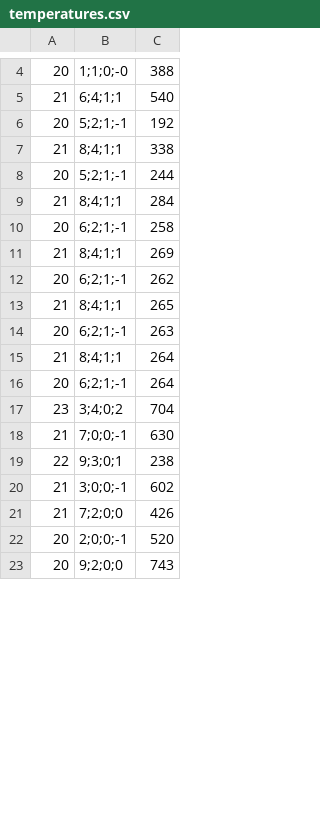
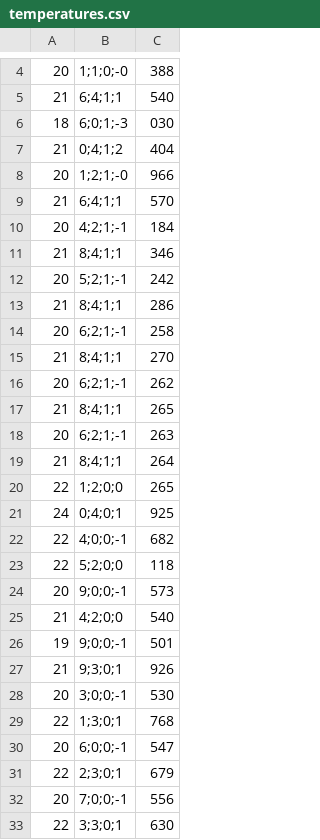
Before and after one commit to fridoo/AOT2012, a CSV file: de.dailab.aot.sose2012 - Lesson2/temperatures.csv, drawn as a sheet; only a part is shown, gaps mark what is left out; removed rows and columns are numbered as before the commit, all else as after; the diff covers the shown part only; the diff names each change by its address in the sheet, - before the commit and + after, or states it on an @@ line.

Commit message:
pom

```diff
--- a/de.dailab.aot.sose2012 - Lesson2/temperatures.csv
+++ b/de.dailab.aot.sose2012 - Lesson2/temperatures.csv
+row 6: 18 | 6;0;1;-3 | 030
+row 7: 21 | 0;4;1;2 | 404
-B8: 5;2;1;-1
+B8: 1;2;1;-0
-C8: 192
+C8: 966
+row 9: 21 | 6;4;1;1 | 570
+row 10: 20 | 4;2;1;-1 | 184
-C11: 338
+C11: 346
-C12: 244
+C12: 242
-C13: 284
+C13: 286
-C15: 269
+C15: 270
+row 20: 22 | 1;2;0;0 | 265
+row 21: 24 | 0;4;0;1 | 925
+row 22: 22 | 4;0;0;-1 | 682
+row 23: 22 | 5;2;0;0 | 118
-B24: 6;2;1;-1
+B24: 9;0;0;-1
-C24: 264
+C24: 573
-row 17: 23 | 3;4;0;2 | 704
-B25: 7;0;0;-1
+B25: 4;2;0;0
-C25: 630
+C25: 540
+row 26: 19 | 9;0;0;-1 | 501
+row 27: 21 | 9;3;0;1 | 926
+row 28: 20 | 3;0;0;-1 | 530
-B29: 9;3;0;1
+B29: 1;3;0;1
-C29: 238
+C29: 768
-row 20: 21 | 3;0;0;-1 | 602
-row 21: 21 | 7;2;0;0 | 426
-B30: 2;0;0;-1
+B30: 6;0;0;-1
-C30: 520
+C30: 547
+row 31: 22 | 2;3;0;1 | 679
-B32: 9;2;0;0
+B32: 7;0;0;-1
-C32: 743
+C32: 556
+row 33: 22 | 3;3;0;1 | 630
```
Also changed, not shown: 15 added rows, 7 removed rows and 11 edited cells elsewhere in this file.
